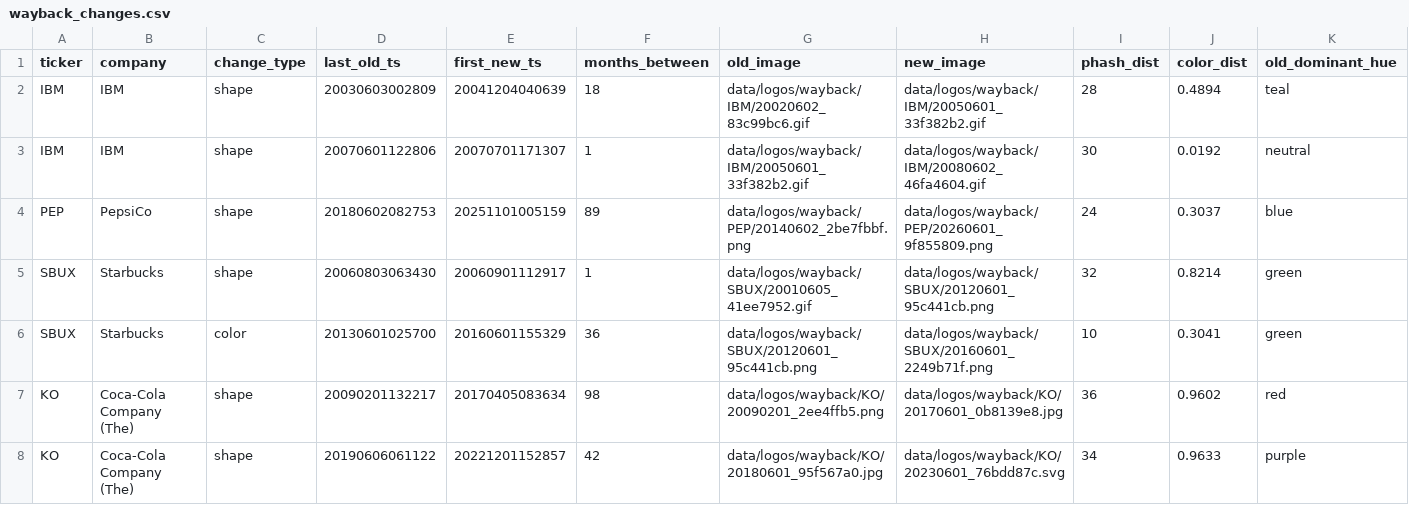
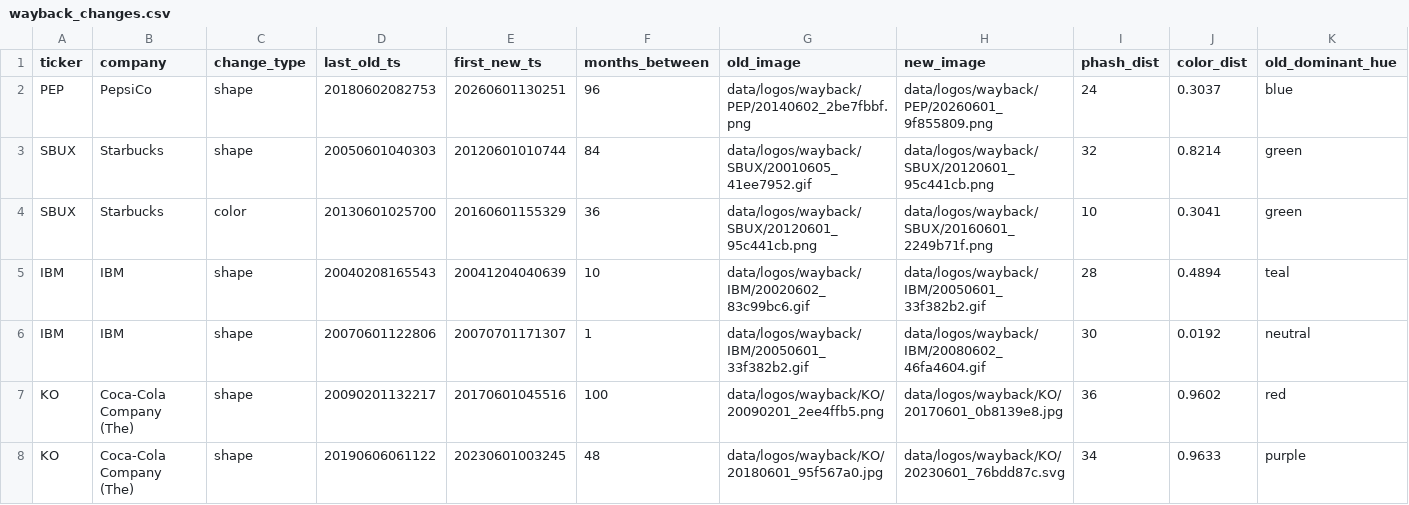
Before and after one commit to Tarahappy/logo-panel, a CSV file: data/wayback_changes.csv, drawn as a sheet; only a part is shown; removed rows and columns are numbered as before the commit, all else as after; rows hold the shown columns only; the diff names each change by its address in the sheet, - before the commit and + after, or states it on an @@ line.

```diff
--- a/data/wayback_changes.csv
+++ b/data/wayback_changes.csv
+row 2: PEP | PepsiCo | shape | 20180602082753 | 20260601130251 | 96 | data/logos/wayback/PEP/20140602_2be7fbbf.png | data/logos/wayback/PEP/20260601_9f855809.png | 24 | 0.3037 | blue
+row 3: SBUX | Starbucks | shape | 20050601040303 | 20120601010744 | 84 | data/logos/wayback/SBUX/20010605_41ee7952.gif | data/logos/wayback/SBUX/20120601_95c441cb.png | 32 | 0.8214 | green
@@ row 6 moved to row 4: SBUX @@
-D5 (last_old_ts): 20030603002809
+D5 (last_old_ts): 20040208165543
-F5 (months_between): 18
+F5 (months_between): 10
-row 4: PEP | PepsiCo | shape | 20180602082753 | 20251101005159 | 89 | data/logos/wayback/PEP/20140602_2be7fbbf.png | data/logos/wayback/PEP/20260601_9f855809.png | 24 | 0.3037 | blue
-row 5: SBUX | Starbucks | shape | 20060803063430 | 20060901112917 | 1 | data/logos/wayback/SBUX/20010605_41ee7952.gif | data/logos/wayback/SBUX/20120601_95c441cb.png | 32 | 0.8214 | green
-E7 (first_new_ts): 20170405083634
+E7 (first_new_ts): 20170601045516
-F7 (months_between): 98
+F7 (months_between): 100
-E8 (first_new_ts): 20221201152857
+E8 (first_new_ts): 20230601003245
-F8 (months_between): 42
+F8 (months_between): 48
```
Also changed, not shown: data/logo_change_events.csv, 9 other files.
